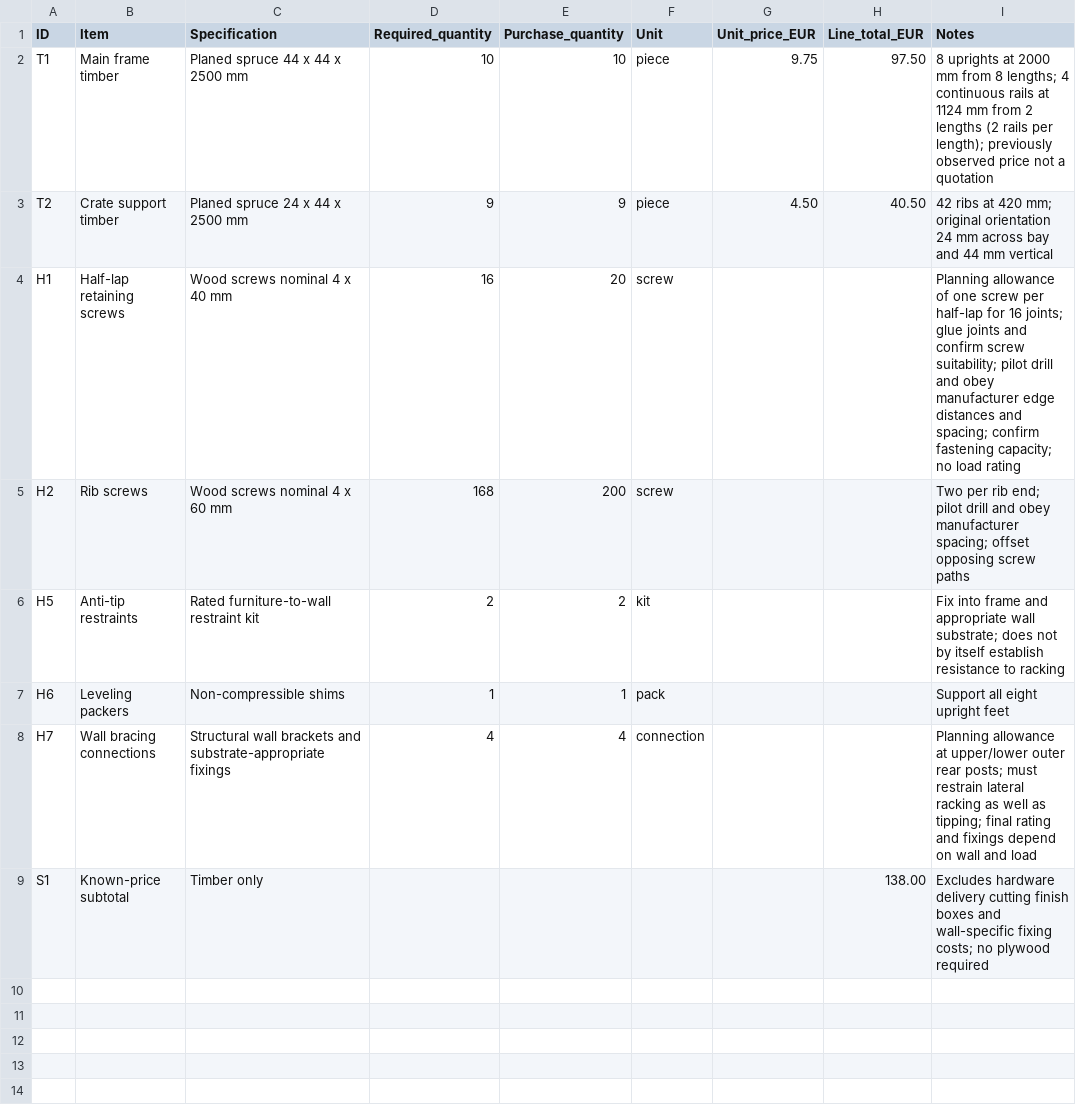
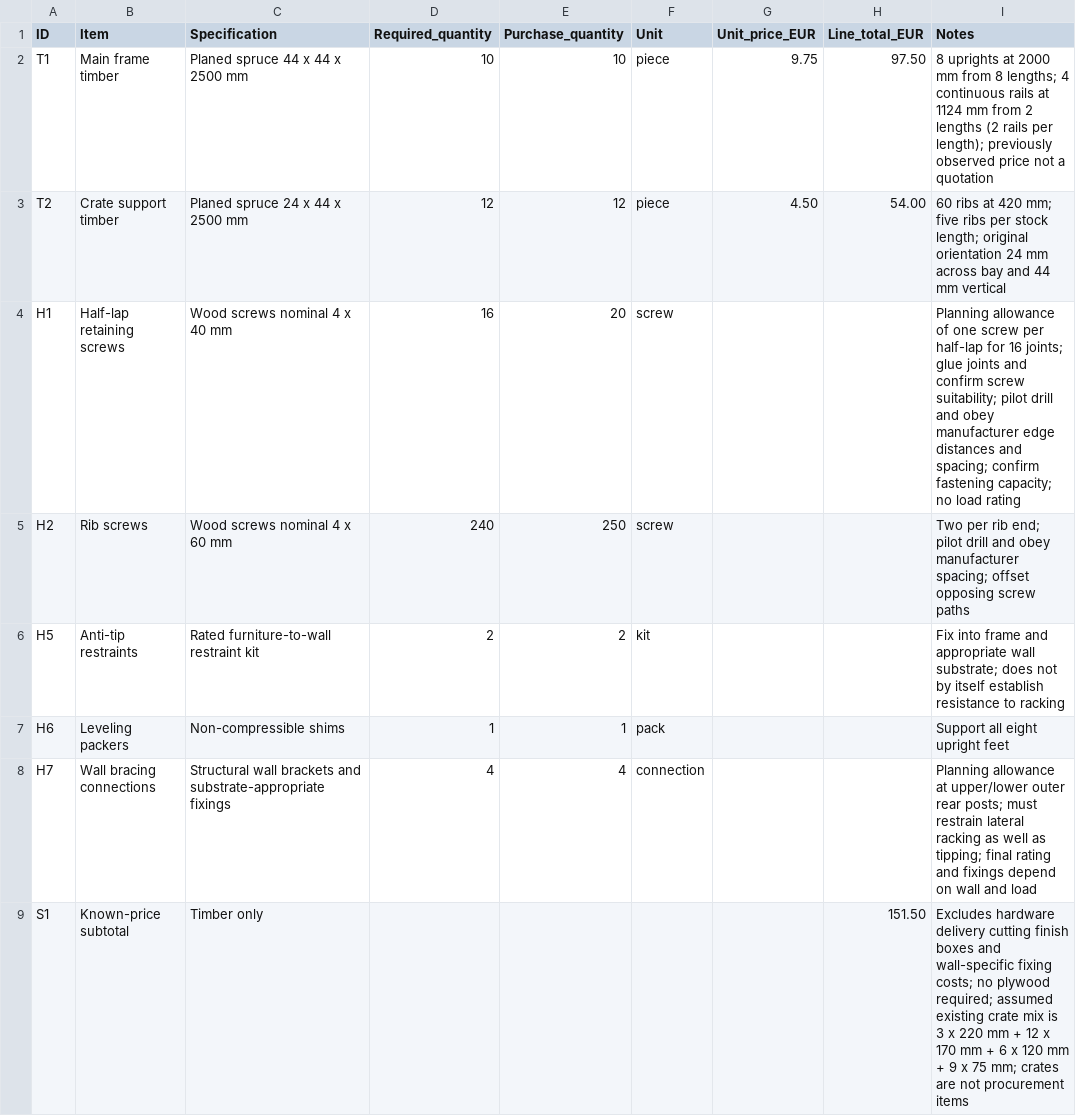
Before and after one commit to jnslmk/solidcraft-models, a CSV file: docs/eurobox-cupboard-bom.csv, drawn as a sheet; only a part is shown; the diff names each change by its address in the sheet, - before the commit and + after, or states it on an @@ line.

Commit message:
feat(cupboard): document ten-row wood layout

```diff
--- a/docs/eurobox-cupboard-bom.csv
+++ b/docs/eurobox-cupboard-bom.csv
-D3 (Required_quantity): 9
+D3 (Required_quantity): 12
-E3 (Purchase_quantity): 9
+E3 (Purchase_quantity): 12
-H3 (Line_total_EUR): 40.50
+H3 (Line_total_EUR): 54.00
-I3 (Notes): 42 ribs at 420 mm; original orientation…
+I3 (Notes): 60 ribs at 420 mm; five ribs per stock length; original orientation…
-D5 (Required_quantity): 168
+D5 (Required_quantity): 240
-E5 (Purchase_quantity): 200
+E5 (Purchase_quantity): 250
-H9 (Line_total_EUR): 138.00
+H9 (Line_total_EUR): 151.50
-I9 (Notes): …no plywood required
+I9 (Notes): …no plywood required; assumed existing crate mix is 3 x 220 mm + 12 x 170 mm + 6 x 120 mm + 9 x 75 mm; crates are not procurement items
```
Also changed, not shown: 2 other files.
